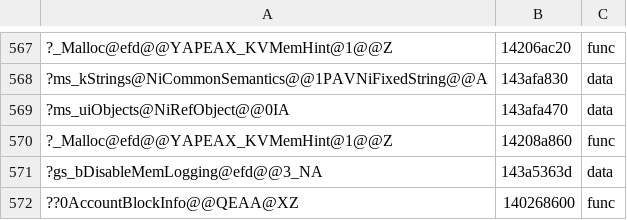
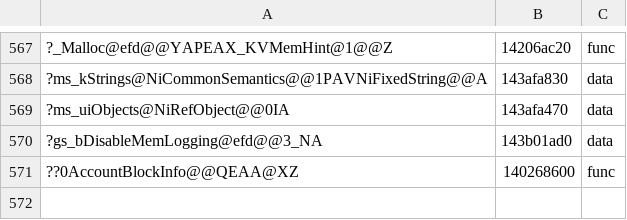
Before and after one commit to AngeloTadeucci/ms2-recomp, a TSV file: progress/symbols-manual.tsv, drawn as a sheet; only a part is shown, gaps mark what is left out.

```diff
--- a/progress/symbols-manual.tsv
+++ b/progress/symbols-manual.tsv
@@ -569,4 +569,3 @@
 ?ms_uiObjects@NiRefObject@@0IA	143afa470	data
-?_Malloc@efd@@YAPEAX_KVMemHint@1@@Z	14208a860	func
-?gs_bDisableMemLogging@efd@@3_NA	143a5363d	data
+?gs_bDisableMemLogging@efd@@3_NA	143b01ad0	data
 ??0AccountBlockInfo@@QEAA@XZ	140268600	func
```
